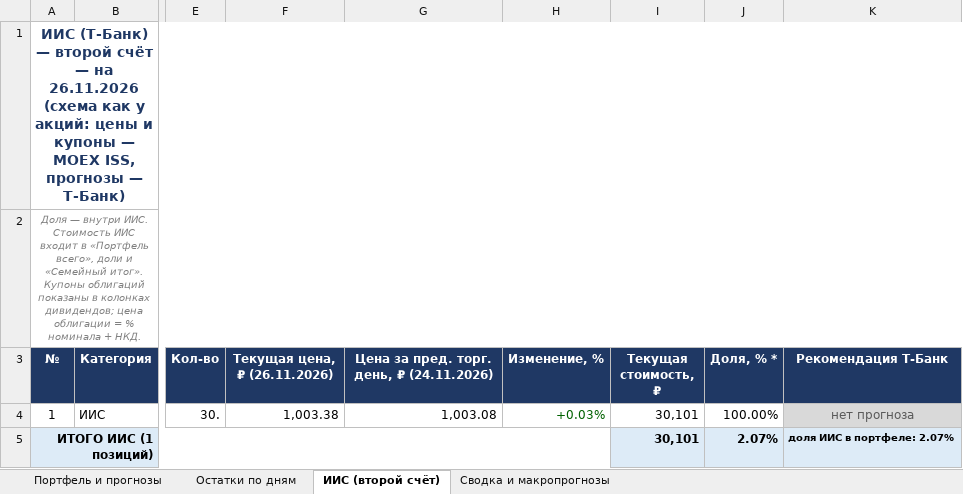
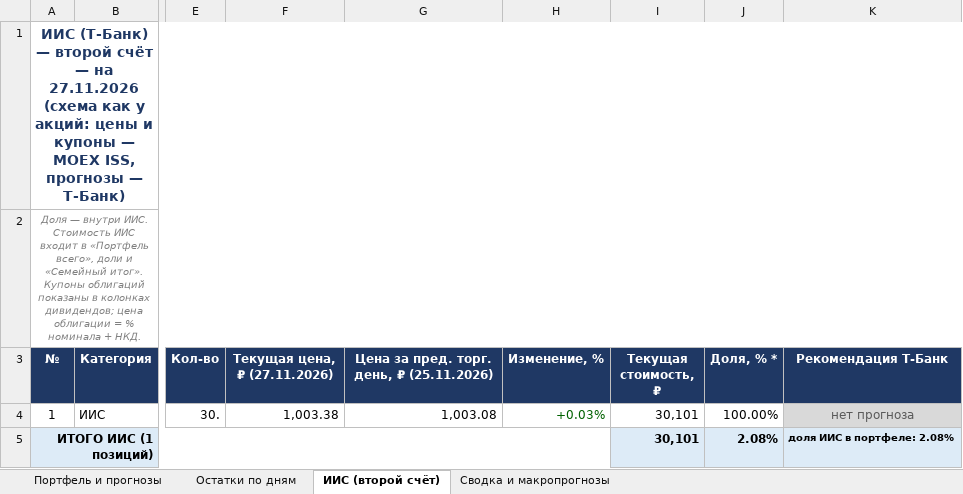
Before and after one commit to Edsonssss/pf-site-1b1590de4c, an Excel workbook: Портфель_и_прогнозы_ТБанк.xlsx, sheet ИИС (второй счёт), drawn as a sheet; only a part is shown, gaps mark what is left out; values as stored, in another font and other column widths than the file's, no borders; the diff names each change by its address in the sheet, - before the commit and + after, or states it on an @@ line.

```diff
--- a/Портфель_и_прогнозы_ТБанк.xlsx (sheet ИИС (второй счёт))
+++ b/Портфель_и_прогнозы_ТБанк.xlsx (sheet ИИС (второй счёт))
-A1 (№): …— на 26.11.2026 (схема как…
+A1 (№): …— на 27.11.2026 (схема как…
-F3: Текущая цена, ₽ (26.11.2026)
+F3: Текущая цена, ₽ (27.11.2026)
-G3: Цена за пред. торг. день, ₽ (24.11.2026)
+G3: Цена за пред. торг. день, ₽ (25.11.2026)
-J5 (Доля, % *): 2.07%
+J5 (Доля, % *): 2.08%
-K5 (Рекомендация Т-Банк): доля ИИС в портфеле: 2.07%
+K5 (Рекомендация Т-Банк): доля ИИС в портфеле: 2.08%
```
Also changed, not shown: sheet Портфель и прогнозы, sheet Сводка и макропрогнозы, sheet Остатки по дням, charts or pictures, 4 other files.
